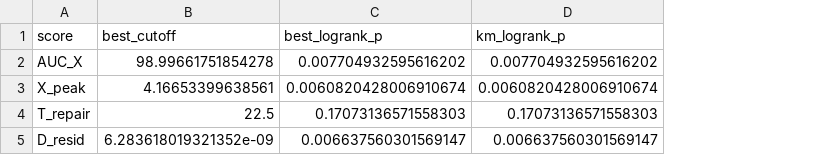
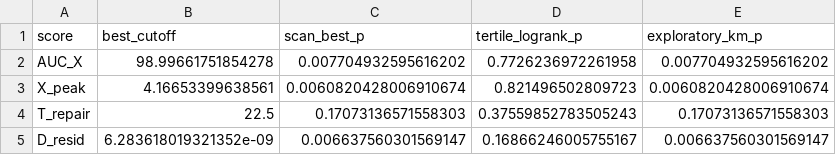
Before and after one commit to gillespieza/hgsoc-tcga-ODE, a CSV file: data/processed/threshold_scan_summary.csv, drawn as a sheet; addresses are those after the commit; the diff names each change by its address in the sheet, - before the commit and + after, or states it on an @@ line.

Commit message:
docs: improve run_ode_cohort documentation and pipeline transparency
- Expand comments explaining HR-DDR model workflow
- Document conversion of gene expression into ODE parameters
- Clarify purpose of patient-specific simulations
- Explain ODE score generation and biological interpretation
- Add rationale for excluding integration failures from survival analysis
- Improve logging and sanity-check documentation
- Add educational comments for Path, sys.path, and pandas usage

```diff
--- a/data/processed/threshold_scan_summary.csv
+++ b/data/processed/threshold_scan_summary.csv
+column D (tertile_logrank_p), rows 2-5: 0.7726236972261958 | 0.821496502809723 | 0.37559852783505243 | 0.16866246005755167
-C1: best_logrank_p
+C1: scan_best_p
-E1: km_logrank_p
+E1: exploratory_km_p
```
Also changed, not shown: data/processed/univariate_cox_comparison.csv, 19 other files.
